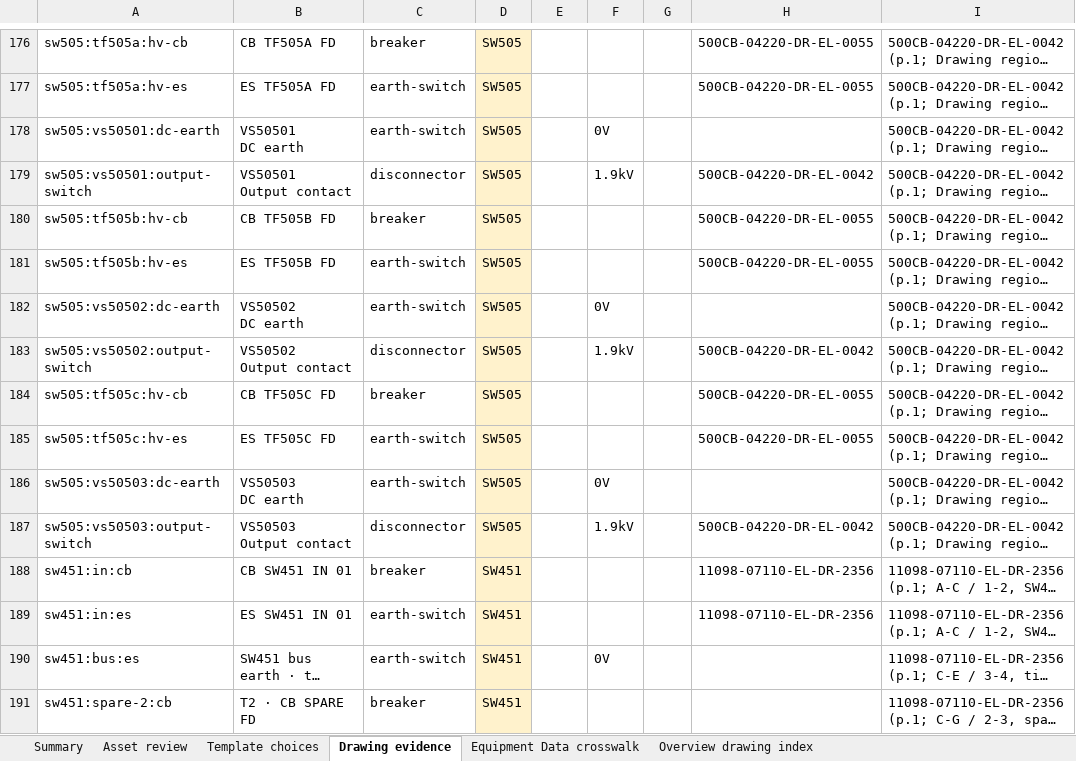
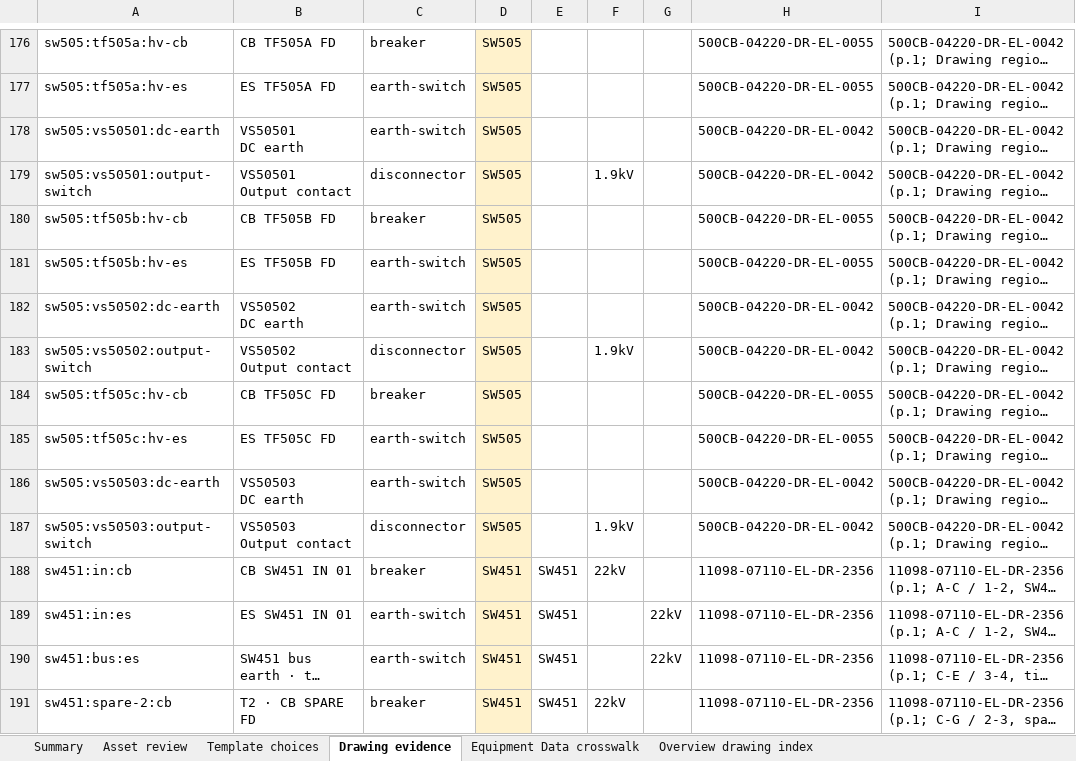
Before and after one commit to AedenBryce/Interactive-HV-Network, an Excel workbook: outputs/01a1af3a-86ce-74e3-9ef0-df1ee647020f/switching-program-metadata-review.xlsx, sheet Drawing evidence, drawn as a sheet; only a part is shown, gaps mark what is left out; long unchanged cells end in …; values as stored, in another font and other column widths than the file's, no borders; table styles not drawn; the diff covers the shown part only; the diff names each change by its address in the sheet, - before the commit and + after, or states it on an @@ line.

```diff
--- a/outputs/01a1af3a-86ce-74e3-9ef0-df1ee647020f/switching-program-metadata-review.xlsx (sheet Drawing evidence)
+++ b/outputs/01a1af3a-86ce-74e3-9ef0-df1ee647020f/switching-program-metadata-review.xlsx (sheet Drawing evidence)
-F178: 0V
+F178: (empty)
-H178: (empty)
+H178: 500CB-04220-DR-EL-0042
-F182: 0V
+F182: (empty)
-H182: (empty)
+H182: 500CB-04220-DR-EL-0042
-F186: 0V
+F186: (empty)
-H186: (empty)
+H186: 500CB-04220-DR-EL-0042
-E188:E191: (empty)
+E188:E191: SW451
-F188: (empty)
+F188: 22kV
-G189:G190: (empty)
+G189:G190: 22kV
-F190: 0V
+F190: (empty)
-H190:H191: (empty)
+H190:H191: 11098-07110-EL-DR-2356
-F191: (empty)
+F191: 22kV
```
Also changed, not shown: 159 edited cells elsewhere in this sheet, sheet Overview drawing index, sheet Asset review, sheet Summary, 2 other files.
